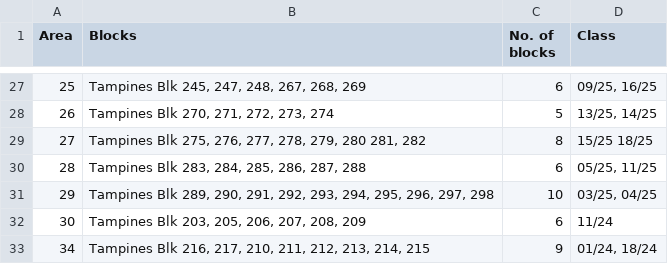
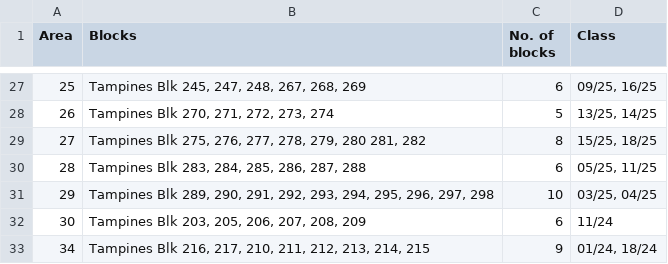
Before and after one commit to physicstjc/apps, a CSV file: gogreenday/area.csv, drawn as a sheet; only a part is shown, gaps mark what is left out.

Commit message:
Update area.csv

```diff
--- a/gogreenday/area.csv
+++ b/gogreenday/area.csv
@@ -29,3 +29,3 @@
 26,"Tampines Blk 270, 271, 272, 273, 274",5,"13/25, 14/25"
-27,"Tampines Blk 275, 276, 277,  278, 279, 280 281, 282",8,15/25 18/25
+27,"Tampines Blk 275, 276, 277,  278, 279, 280 281, 282",8,"15/25, 18/25"
 28,"Tampines Blk 283, 284, 285, 286, 287, 288",6,"05/25, 11/25"
```
